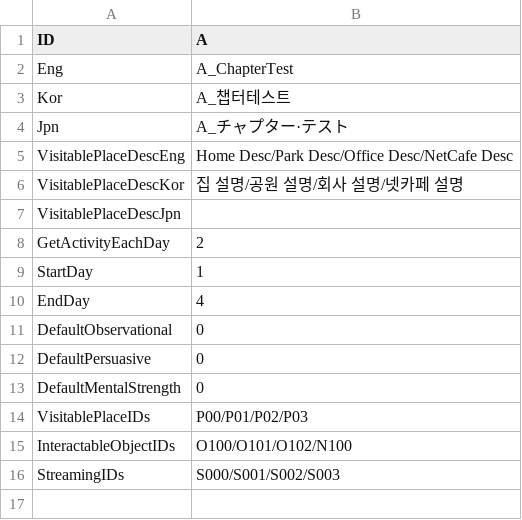
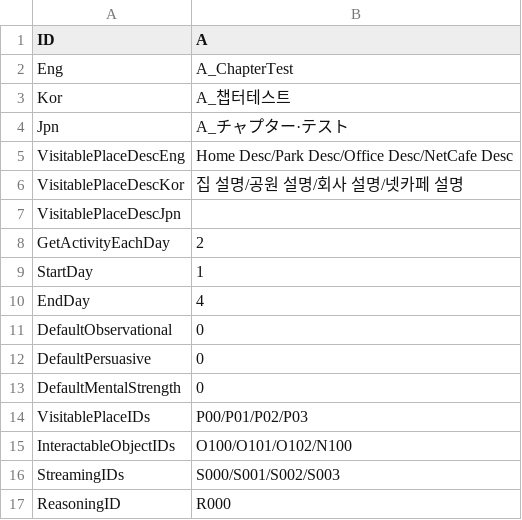
Before and after one commit to chatnip/GainLoss, a CSV file: Assets/Resources/CSV/ChapterCSV.csv, drawn as a sheet.

```diff
--- a/Assets/Resources/CSV/ChapterCSV.csv
+++ b/Assets/Resources/CSV/ChapterCSV.csv
@@ -16 +16,2 @@ InteractableObjectIDs,O100/O101/O102/N100
 StreamingIDs,S000/S001/S002/S003
+ReasoningID,R000
```
Also changed, not shown: Assets/Resources/CSV/ObjectCSV.csv, 23 other files.
